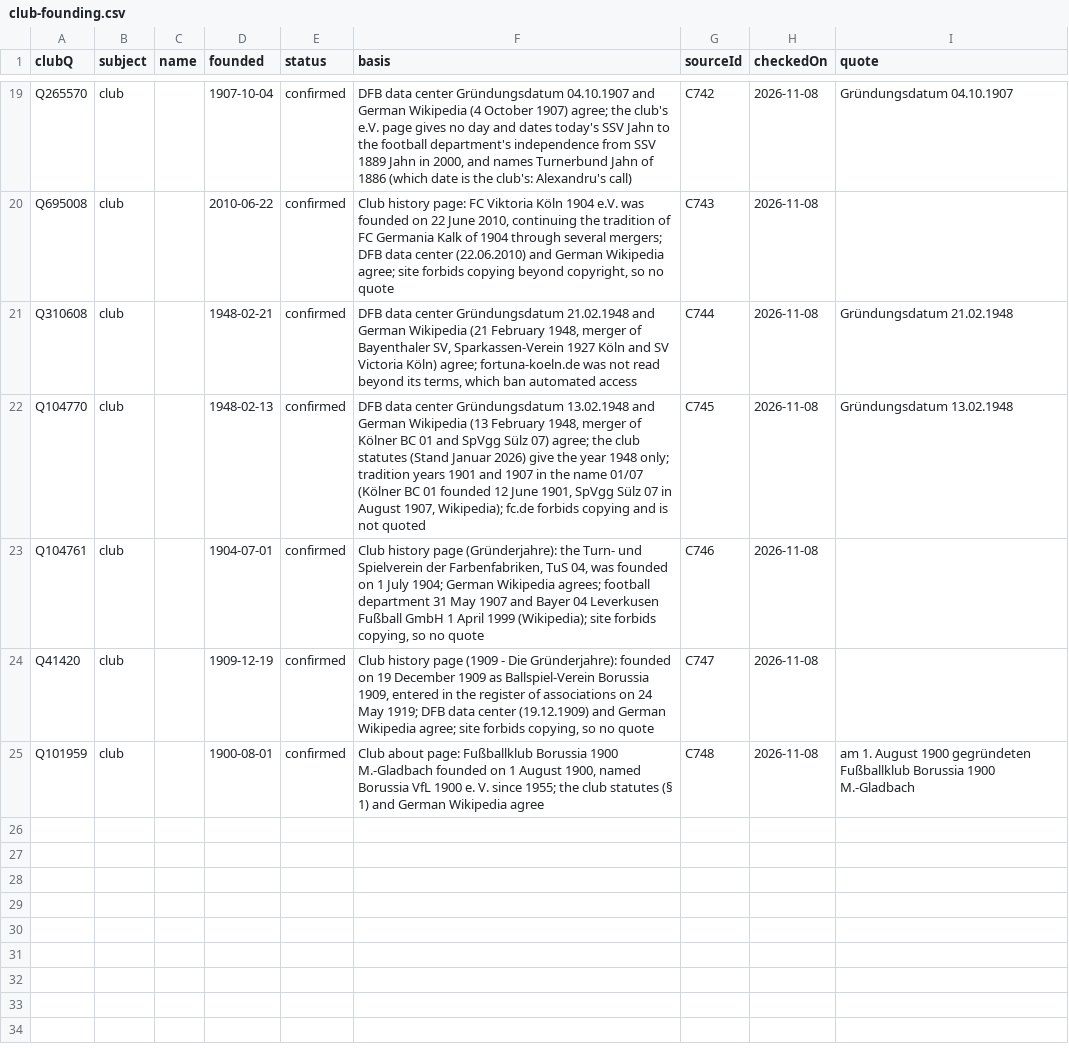
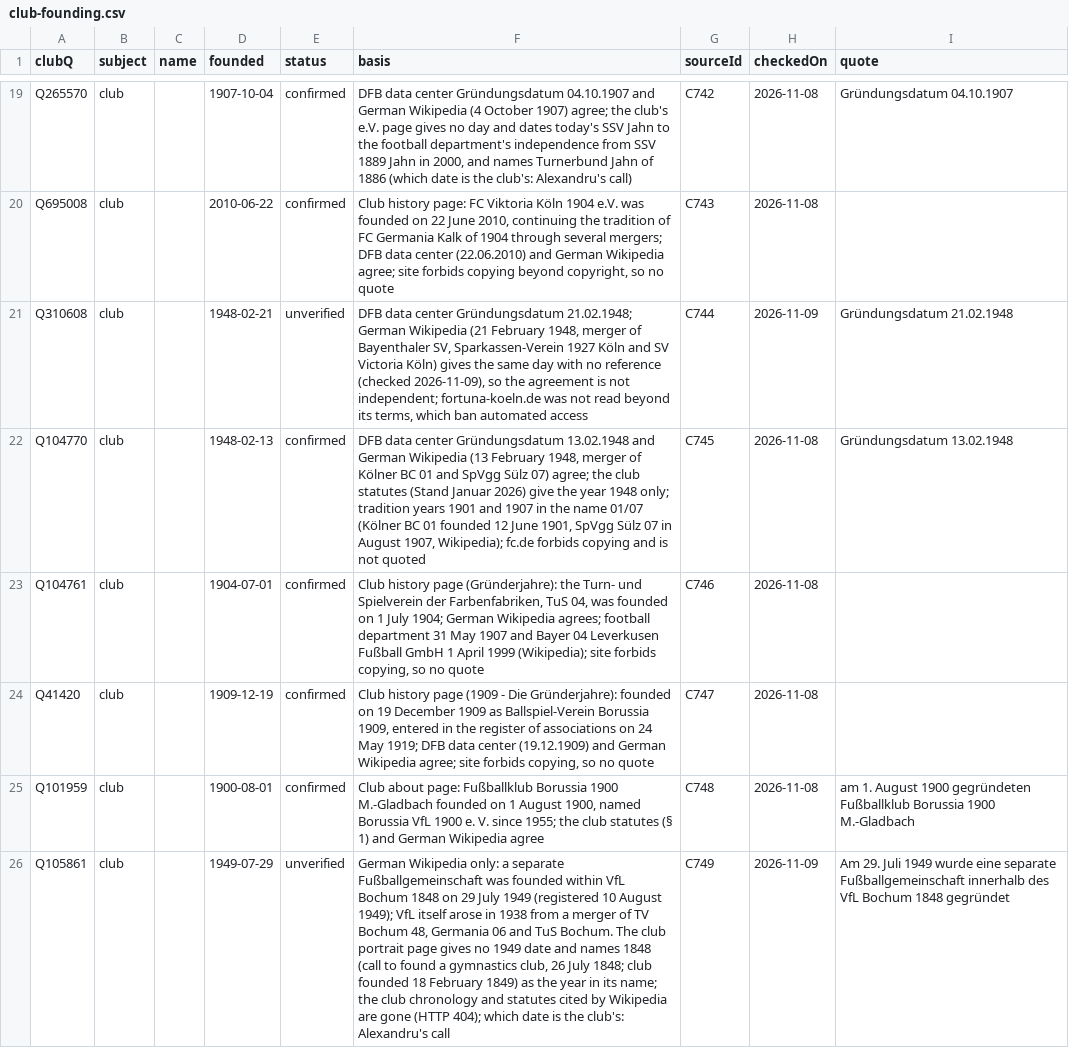
Before and after one commit to AlexGrozavul/Football, a CSV file: data/club-founding.csv, drawn as a sheet; only a part is shown, gaps mark what is left out; the diff covers the shown part only; the diff names each change by its address in the sheet, - before the commit and + after, or states it on an @@ line.

```diff
--- a/data/club-founding.csv
+++ b/data/club-founding.csv
-E21 (status): confirmed
+E21 (status): unverified
-F21 (basis): …center Gründungsdatum 21.02.1948 and German Wikipedia (21 February 1948, merger of Bayenthaler SV, Sparkassen-Verein 1927 Köln and SV Victoria Köln) agree; fortuna-koeln.de was…
+F21 (basis): …center Gründungsdatum 21.02.1948; German Wikipedia (21 February 1948, merger of Bayenthaler SV, Sparkassen-Verein 1927 Köln and SV Victoria Köln) gives the same day with no reference (checked 2026-11-09), so the agreement is not independent; fortuna-koeln.de was…
-H21 (checkedOn): 2026-11-08
+H21 (checkedOn): 2026-11-09
+row 26: Q105861 | club |  | 1949-07-29 | unverified | German Wikipedia only: a separate Fußballgemeinschaft was founded within VfL Bochum 1848 on 29 July 1949 (registered 10 August 1949); VfL itself arose in 1938 from a merger of TV Bochum 48, Germania 06 and TuS Bochum. The club portrait page gives no 1949 date and names 1848 (call to found a gymnastics club, 26 July 1848; club founded 18 February 1849) as the year in its name; the club chronology and statutes cited by Wikipedia are gone (HTTP 404); which date is the club's: Alexandru's call | C749 | 2026-11-09 | Am 29. Juli 1949 wurde eine separate Fußballgemeinschaft innerhalb des VfL Bochum 1848 gegründet
```
Also changed, not shown: 5 added rows elsewhere in this file, data/club-culture-sources.csv, 3 other files.
